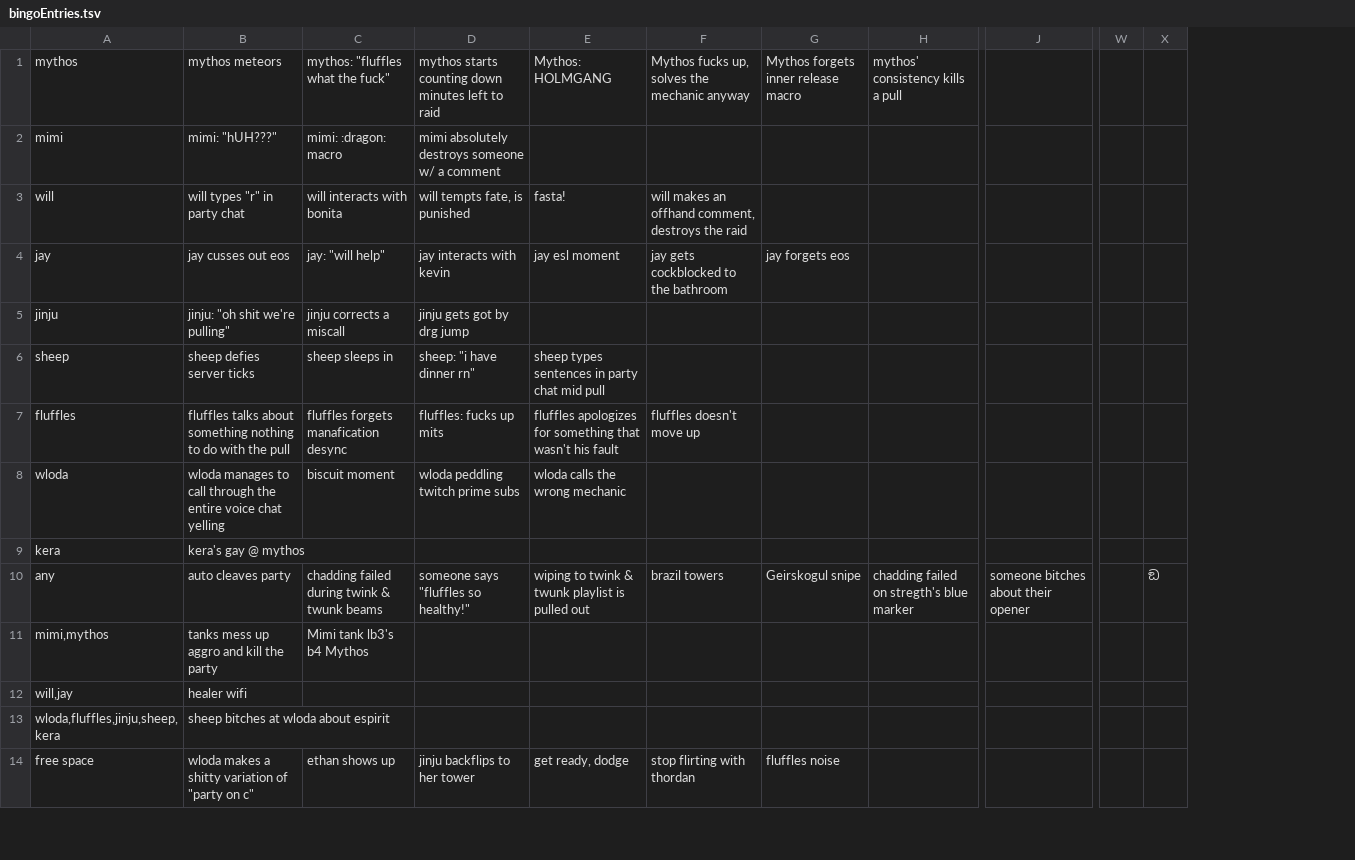
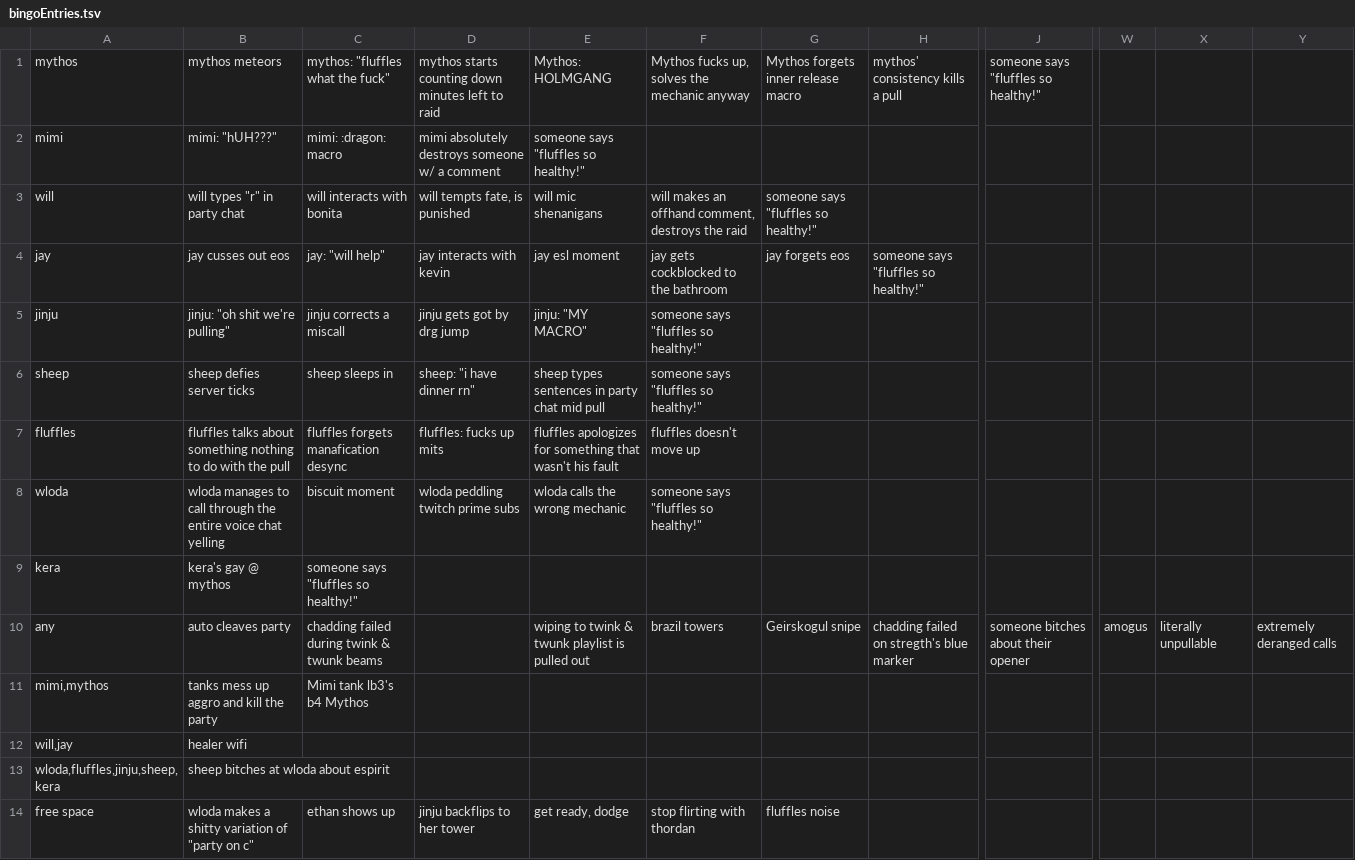
Before and after one commit to willtsay/bingobango, a TSV file: bingoEntries.tsv, drawn as a sheet; only a part is shown, gaps mark what is left out; removed rows and columns are numbered as before the commit, all else as after; the diff names each change by its address in the sheet, - before the commit and + after, or states it on an @@ line.

Commit message:
refreshed bingo entries with amogus

```diff
--- a/bingoEntries.tsv
+++ b/bingoEntries.tsv
-column W, empty
-column X, row 10: ඞ
+column W, row 10: amogus
+column X, row 10: literally unpullable
+column Y, row 10: extremely deranged calls
-J1: (empty)
+J1: someone says "fluffles so healthy!"
-E2: (empty)
+E2: someone says "fluffles so healthy!"
-E3: fasta!
+E3: will mic shenanigans
-G3: (empty)
+G3: someone says "fluffles so healthy!"
-H4: (empty)
+H4: someone says "fluffles so healthy!"
-E5: (empty)
+E5: jinju: "MY MACRO"
-F5:F6: (empty)
+F5:F6: someone says "fluffles so healthy!"
-F8: (empty)
+F8: someone says "fluffles so healthy!"
-C9: (empty)
+C9: someone says "fluffles so healthy!"
-D10: someone says "fluffles so healthy!"
+D10: (empty)
```
